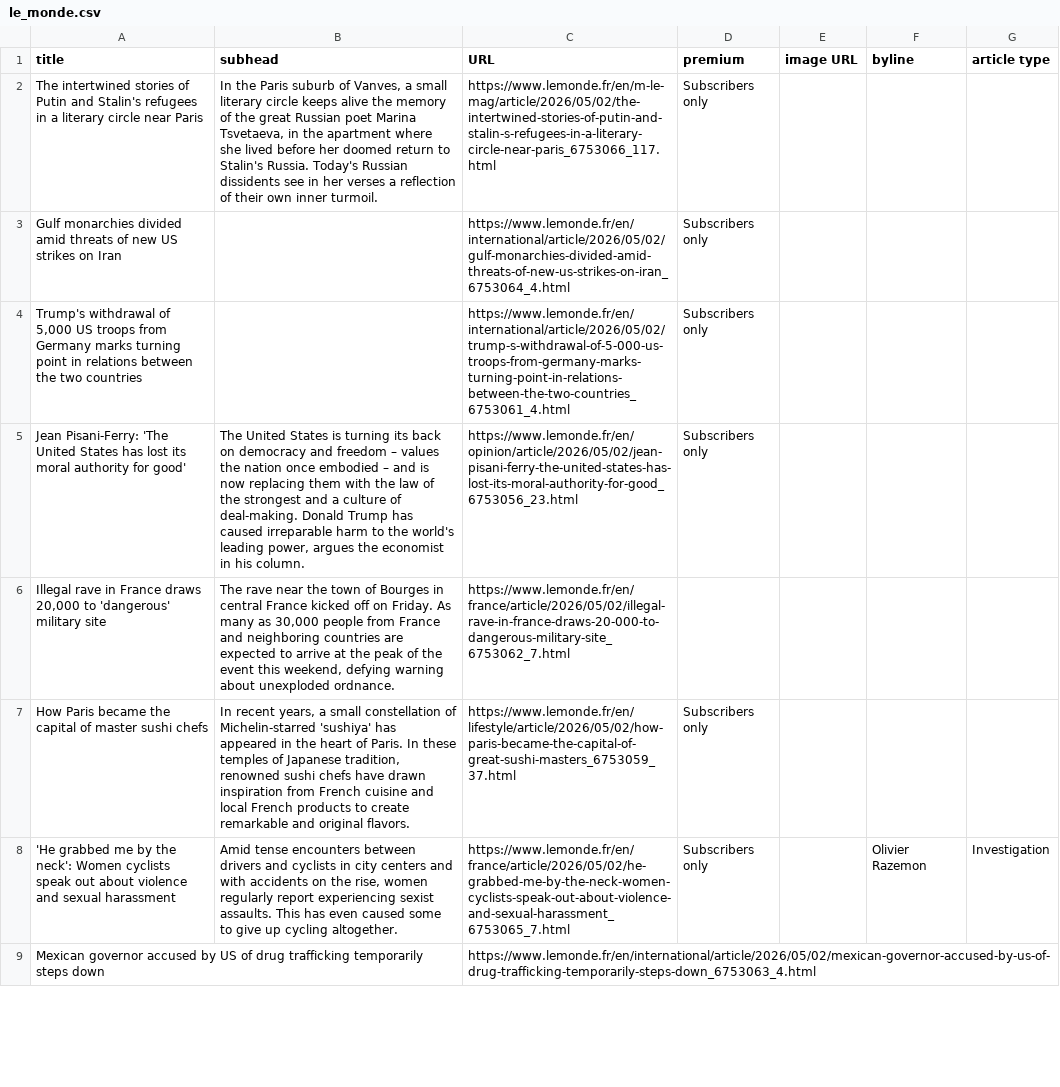
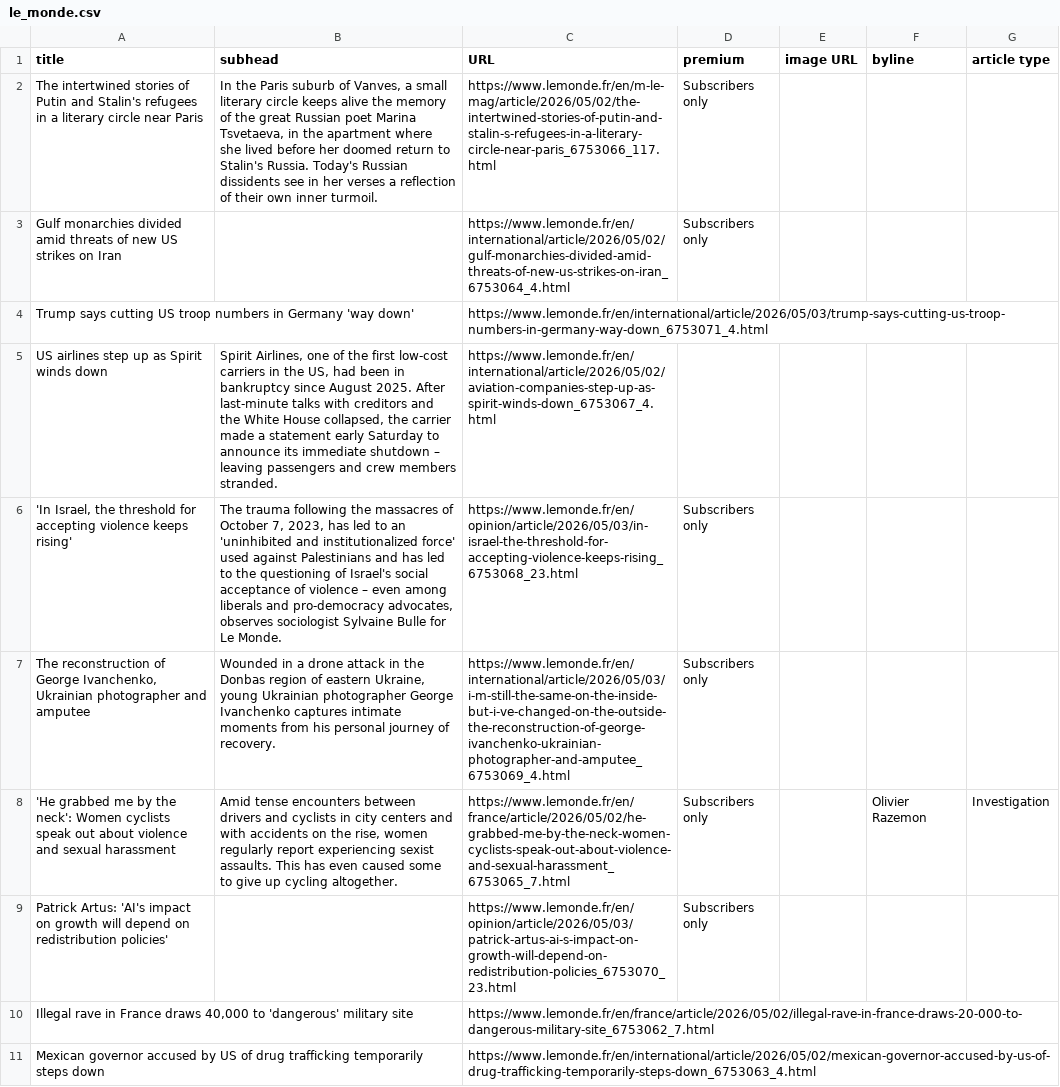
Before and after one commit to phillctw/Homework-7, a CSV file: le_monde.csv, drawn as a sheet; only a part is shown; the diff covers the shown part only.

```diff
--- a/le_monde.csv
+++ b/le_monde.csv
@@ -3,7 +3,9 @@ title,subhead,URL,premium,image URL,byline,article type
 Gulf monarchies divided amid threats of new US strikes on Iran,,https://www.lemonde.fr/en/international/article/2026/05/02/gulf-monarchies-divided-amid-threats-of-new-us-strikes-on-iran_6753064_4.html,Subscribers only,,,
-"Trump's withdrawal of 5,000 US troops from Germany marks turning point in relations between the two countries",,https://www.lemonde.fr/en/international/article/2026/05/02/trump-s-withdrawal-of-5-000-us-troops-from-germany-marks-turning-point-in-relations-between-the-two-countries_6753061_4.html,Subscribers only,,,
-Jean Pisani-Ferry: 'The United States has lost its moral authority for good',"The United States is turning its back on democracy and freedom – values the nation once embodied – and is now replacing them with the law of the strongest and a culture of deal-making. Donald Trump has caused irreparable harm to the world's leading power, argues the economist in his column.",https://www.lemonde.fr/en/opinion/article/2026/05/02/jean-pisani-ferry-the-united-states-has-lost-its-moral-authority-for-good_6753056_23.html,Subscribers only,,,
-"Illegal rave in France draws 20,000 to 'dangerous' military site","The rave near the town of Bourges in central France kicked off on Friday. As many as 30,000 people from France and neighboring countries are expected to arrive at the peak of the event this weekend, defying warning about unexploded ordnance.",https://www.lemonde.fr/en/france/article/2026/05/02/illegal-rave-in-france-draws-20-000-to-dangerous-military-site_6753062_7.html,,,,
-How Paris became the capital of master sushi chefs,"In recent years, a small constellation of Michelin-starred 'sushiya' has appeared in the heart of Paris. In these temples of Japanese tradition, renowned sushi chefs have drawn inspiration from French cuisine and local French products to create remarkable and original flavors.",https://www.lemonde.fr/en/lifestyle/article/2026/05/02/how-paris-became-the-capital-of-great-sushi-masters_6753059_37.html,Subscribers only,,,
+Trump says cutting US troop numbers in Germany 'way down',,https://www.lemonde.fr/en/international/article/2026/05/03/trump-says-cutting-us-troop-numbers-in-germany-way-down_6753071_4.html,,,,
+US airlines step up as Spirit winds down,"Spirit Airlines, one of the first low-cost carriers in the US, had been in bankruptcy since August 2025. After last-minute talks with creditors and the White House collapsed, the carrier made a statement early Saturday to announce its immediate shutdown – leaving passengers and crew members stranded.",https://www.lemonde.fr/en/international/article/2026/05/02/aviation-companies-step-up-as-spirit-winds-down_6753067_4.html,,,,
+"'In Israel, the threshold for accepting violence keeps rising'","The trauma following the massacres of October 7, 2023, has led to an 'uninhibited and institutionalized force' used against Palestinians and has led to the questioning of Israel's social acceptance of violence – even among liberals and pro-democracy advocates, observes sociologist Sylvaine Bulle for Le Monde.",https://www.lemonde.fr/en/opinion/article/2026/05/03/in-israel-the-threshold-for-accepting-violence-keeps-rising_6753068_23.html,Subscribers only,,,
+"The reconstruction of George Ivanchenko, Ukrainian photographer and amputee","Wounded in a drone attack in the Donbas region of eastern Ukraine, young Ukrainian photographer George Ivanchenko captures intimate moments from his personal journey of recovery.",https://www.lemonde.fr/en/international/article/2026/05/03/i-m-still-the-same-on-the-inside-but-i-ve-changed-on-the-outside-the-reconstruction-of-george-ivanchenko-ukrainian-photographer-and-amputee_6753069_4.html,Subscribers only,,,
 'He grabbed me by the neck': Women cyclists speak out about violence and sexual harassment,"Amid tense encounters between drivers and cyclists in city centers and with accidents on the rise, women regularly report experiencing sexist assaults. This has even caused some to give up cycling altogether.",https://www.lemonde.fr/en/france/article/2026/05/02/he-grabbed-me-by-the-neck-women-cyclists-speak-out-about-violence-and-sexual-harassment_6753065_7.html,Subscribers only,, Olivier Razemon,Investigation
+Patrick Artus: 'AI's impact on growth will depend on redistribution policies',,https://www.lemonde.fr/en/opinion/article/2026/05/03/patrick-artus-ai-s-impact-on-growth-will-depend-on-redistribution-policies_6753070_23.html,Subscribers only,,,
+"Illegal rave in France draws 40,000 to 'dangerous' military site",,https://www.lemonde.fr/en/france/article/2026/05/02/illegal-rave-in-france-draws-20-000-to-dangerous-military-site_6753062_7.html,,,,
 Mexican governor accused by US of drug trafficking temporarily steps down,,https://www.lemonde.fr/en/international/article/2026/05/02/mexican-governor-accused-by-us-of-drug-trafficking-temporarily-steps-down_6753063_4.html,,,,
```
Also changed, not shown: 4 added rows, 6 removed rows, 2 moved rows and 5 edited cells elsewhere in this file.
